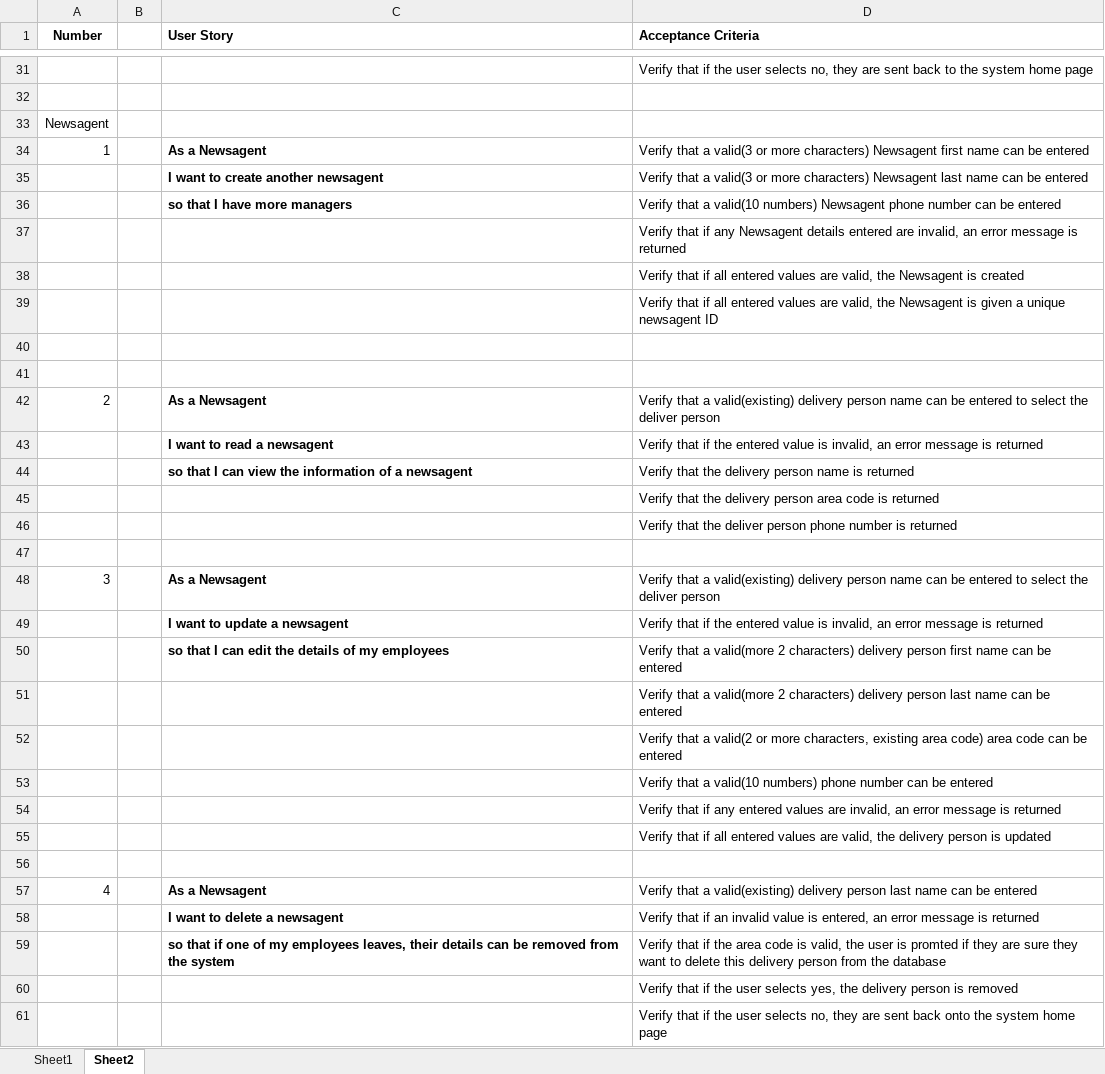
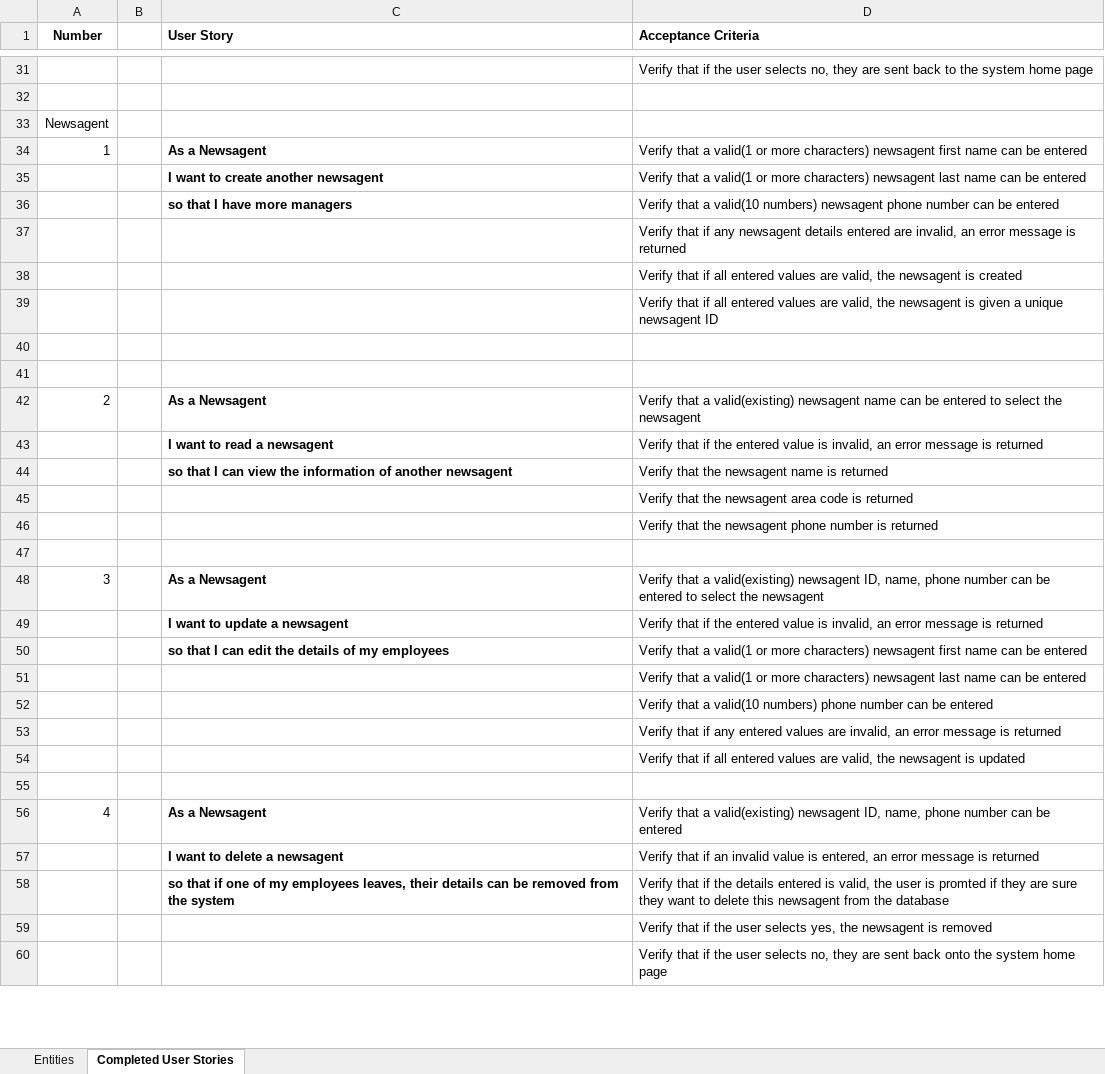
Before and after one commit to BOB-089/Software-Engineering-Project-G1, an Excel workbook: Project User Stories & Acceptance Criteria.xlsx, sheet Completed User Stories, drawn as a sheet; only a part is shown, gaps mark what is left out; values as stored, in another font and other column widths than the file's, no borders; removed rows and columns are numbered as before the commit, all else as after; the diff covers the shown part only; the diff names each change by its address in the sheet, - before the commit and + after, or states it on an @@ line.

Commit message:
Update Project User Stories & Acceptance Criteria.xlsx
Updated all Newsagent User stories to match the project specifications, changed sheet one to list all entities, sheet 2 to completed entities that are currently being worked on.

```diff
--- a/Project User Stories & Acceptance Criteria.xlsx (sheet Completed User Stories)
+++ b/Project User Stories & Acceptance Criteria.xlsx (sheet Completed User Stories)
-sheet tab: Sheet1
+sheet tab: Entities
-sheet tab: Sheet2
+sheet tab: Completed User Stories
-D34 (Acceptance Criteria): …that a valid(3 or more characters) Newsagent first name…
+D34 (Acceptance Criteria): …that a valid(1 or more characters) newsagent first name…
-D35 (Acceptance Criteria): …that a valid(3 or more characters) Newsagent last name…
+D35 (Acceptance Criteria): …that a valid(1 or more characters) newsagent last name…
-D36 (Acceptance Criteria): …valid(10 numbers) Newsagent phone number…
+D36 (Acceptance Criteria): …valid(10 numbers) newsagent phone number…
-D37 (Acceptance Criteria): …if any Newsagent details entered…
+D37 (Acceptance Criteria): …if any newsagent details entered…
-D38 (Acceptance Criteria): …valid, the Newsagent is created
+D38 (Acceptance Criteria): …valid, the newsagent is created
-D39 (Acceptance Criteria): …valid, the Newsagent is given…
+D39 (Acceptance Criteria): …valid, the newsagent is given…
-D42 (Acceptance Criteria): …a valid(existing) delivery person name can be entered to select the deliver person
+D42 (Acceptance Criteria): …a valid(existing) newsagent name can be entered to select the newsagent
-C44 (User Story): …information of a newsagent
+C44 (User Story): …information of another newsagent
-D44 (Acceptance Criteria): Verify that the delivery person name is returned
+D44 (Acceptance Criteria): Verify that the newsagent name is returned
-D45 (Acceptance Criteria): …that the delivery person area code…
+D45 (Acceptance Criteria): …that the newsagent area code…
-D46 (Acceptance Criteria): …that the deliver person phone number…
+D46 (Acceptance Criteria): …that the newsagent phone number…
-D48 (Acceptance Criteria): …a valid(existing) delivery person name can be entered to select the deliver person
+D48 (Acceptance Criteria): …a valid(existing) newsagent ID, name, phone number can be entered to select the newsagent
-D50 (Acceptance Criteria): …that a valid(more 2 characters) delivery person first name…
+D50 (Acceptance Criteria): …that a valid(1 or more characters) newsagent first name…
-D51 (Acceptance Criteria): …that a valid(more 2 characters) delivery person last name…
+D51 (Acceptance Criteria): …that a valid(1 or more characters) newsagent last name…
-row 52:  |  |  | Verify that a valid(2 or more characters, existing area code) area code can be entered
-D54 (Acceptance Criteria): …valid, the delivery person is updated
+D54 (Acceptance Criteria): …valid, the newsagent is updated
-D56 (Acceptance Criteria): …a valid(existing) delivery person last name can be…
+D56 (Acceptance Criteria): …a valid(existing) newsagent ID, name, phone number can be…
-D58 (Acceptance Criteria): …if the area code is valid, the user is promted if they are sure they want to delete this delivery person from the…
+D58 (Acceptance Criteria): …if the details entered is valid, the user is promted if they are sure they want to delete this newsagent from the…
-D59 (Acceptance Criteria): …yes, the delivery person is removed
+D59 (Acceptance Criteria): …yes, the newsagent is removed
```
Also changed, not shown: 32 added rows and 1 edited cell elsewhere in this sheet.
